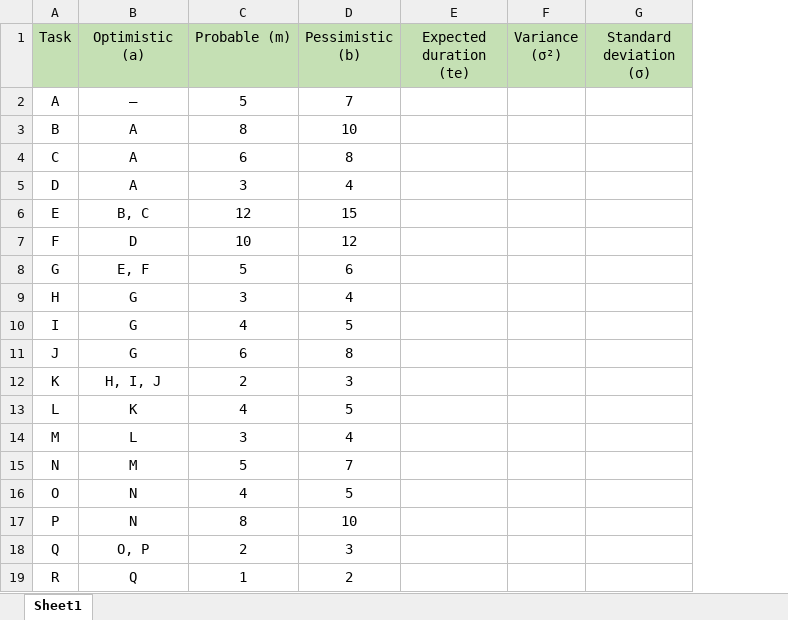
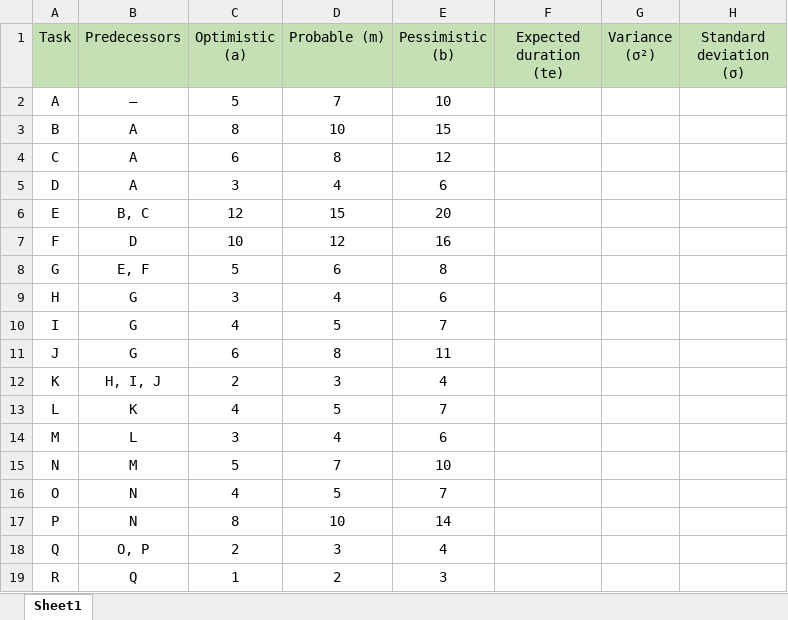
Before and after one commit to FairouzCHB/TP_PERT-probabiliste, an Excel workbook: calculations.xlsx, sheet Sheet1, drawn as a sheet; values as stored, in another font and other column widths than the file's, no borders; table styles not drawn; addresses are those after the commit; the diff names each change by its address in the sheet, - before the commit and + after, or states it on an @@ line.

Commit message:
fix file

```diff
--- a/calculations.xlsx (sheet Sheet1)
+++ b/calculations.xlsx (sheet Sheet1)
+column C (Optimistic (a)), rows 2-19: 5 | 8 | 6 | 3 | 12 | 10 | 5 | 3 | 4 | 6 | 2 | 4 | 3 | 5 | 4 | 8 | 2 | 1
-B1: Optimistic (a)
+B1: Predecessors
-D2 (Probable (m)): 5
+D2 (Probable (m)): 7
-E2 (Pessimistic (b)): 7
+E2 (Pessimistic (b)): 10
-D3 (Probable (m)): 8
+D3 (Probable (m)): 10
-E3 (Pessimistic (b)): 10
+E3 (Pessimistic (b)): 15
-D4 (Probable (m)): 6
+D4 (Probable (m)): 8
-E4 (Pessimistic (b)): 8
+E4 (Pessimistic (b)): 12
-D5 (Probable (m)): 3
+D5 (Probable (m)): 4
-E5 (Pessimistic (b)): 4
+E5 (Pessimistic (b)): 6
-D6 (Probable (m)): 12
+D6 (Probable (m)): 15
-E6 (Pessimistic (b)): 15
+E6 (Pessimistic (b)): 20
-D7 (Probable (m)): 10
+D7 (Probable (m)): 12
-E7 (Pessimistic (b)): 12
+E7 (Pessimistic (b)): 16
-D8 (Probable (m)): 5
+D8 (Probable (m)): 6
-E8 (Pessimistic (b)): 6
+E8 (Pessimistic (b)): 8
-D9 (Probable (m)): 3
+D9 (Probable (m)): 4
-E9 (Pessimistic (b)): 4
+E9 (Pessimistic (b)): 6
-D10 (Probable (m)): 4
+D10 (Probable (m)): 5
-E10 (Pessimistic (b)): 5
+E10 (Pessimistic (b)): 7
-D11 (Probable (m)): 6
+D11 (Probable (m)): 8
-E11 (Pessimistic (b)): 8
+E11 (Pessimistic (b)): 11
-D12 (Probable (m)): 2
+D12 (Probable (m)): 3
-E12 (Pessimistic (b)): 3
+E12 (Pessimistic (b)): 4
-D13 (Probable (m)): 4
+D13 (Probable (m)): 5
-E13 (Pessimistic (b)): 5
+E13 (Pessimistic (b)): 7
-D14 (Probable (m)): 3
+D14 (Probable (m)): 4
-E14 (Pessimistic (b)): 4
+E14 (Pessimistic (b)): 6
-D15 (Probable (m)): 5
+D15 (Probable (m)): 7
-E15 (Pessimistic (b)): 7
+E15 (Pessimistic (b)): 10
-D16 (Probable (m)): 4
+D16 (Probable (m)): 5
-E16 (Pessimistic (b)): 5
+E16 (Pessimistic (b)): 7
-D17 (Probable (m)): 8
+D17 (Probable (m)): 10
-E17 (Pessimistic (b)): 10
+E17 (Pessimistic (b)): 14
-D18 (Probable (m)): 2
+D18 (Probable (m)): 3
-E18 (Pessimistic (b)): 3
+E18 (Pessimistic (b)): 4
-D19 (Probable (m)): 1
+D19 (Probable (m)): 2
-E19 (Pessimistic (b)): 2
+E19 (Pessimistic (b)): 3
```
